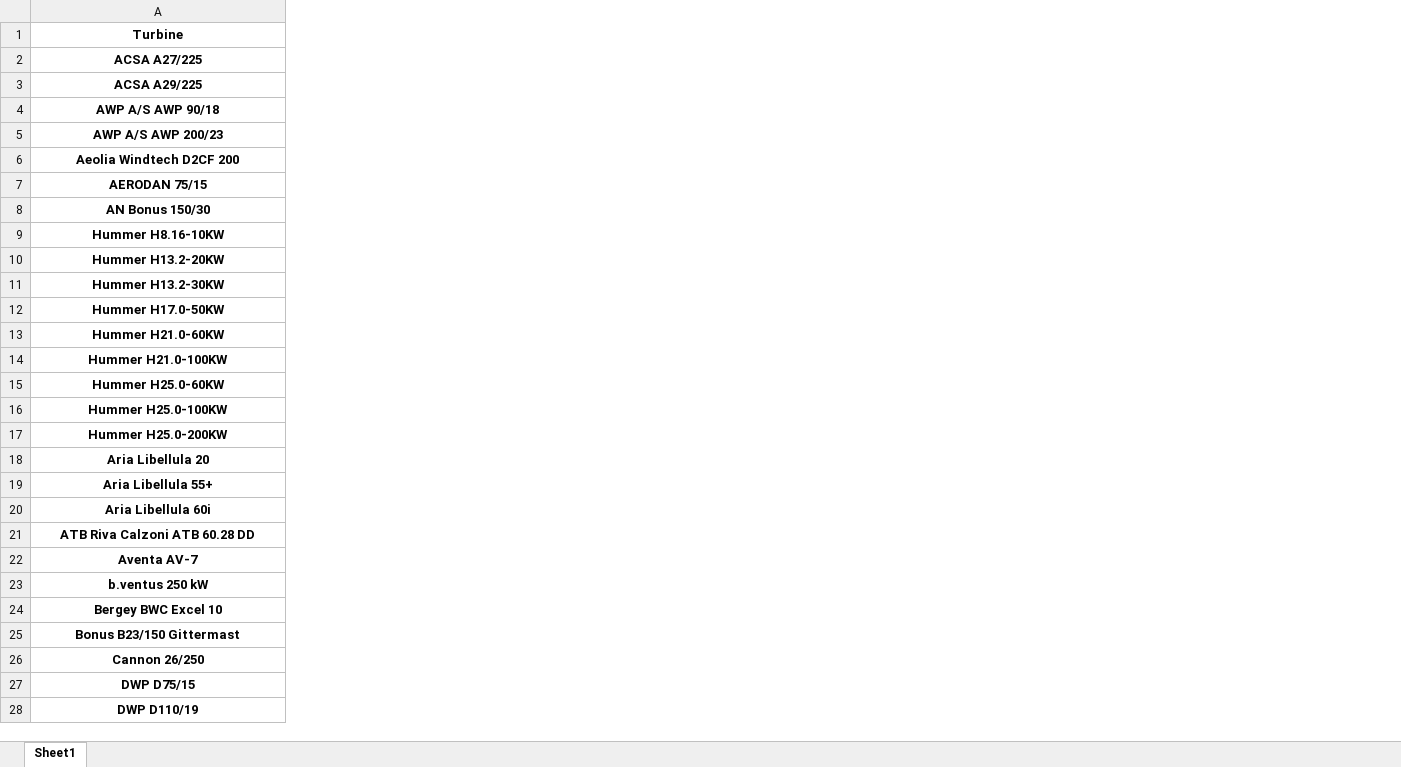
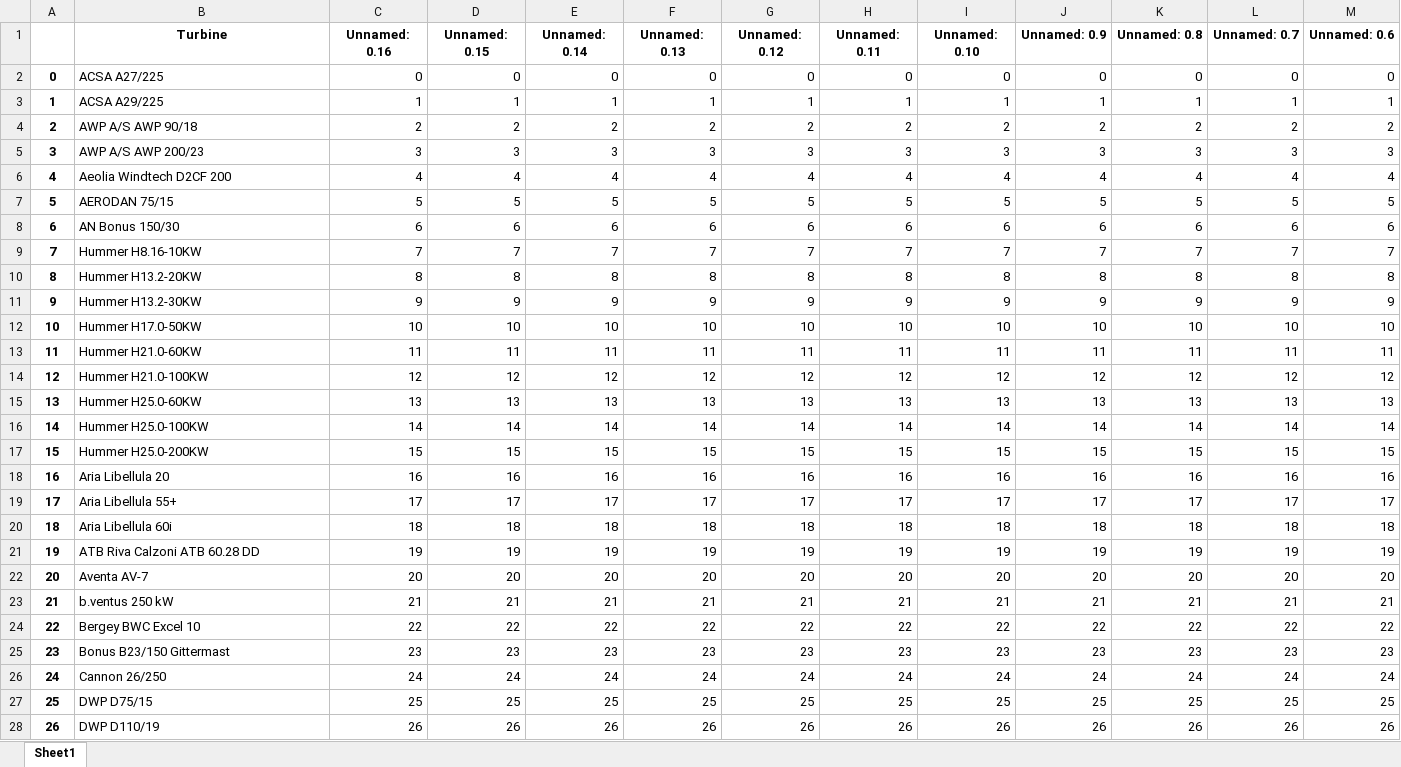
Before and after one commit to joda9/Windenergieanlage, an Excel workbook: data/technical_information.xlsx, sheet Sheet1, drawn as a sheet; only a part is shown; values as stored, in another font and other column widths than the file's, no borders; addresses are those after the commit; the diff covers the shown part only; the diff names each change by its address in the sheet, - before the commit and + after, or states it on an @@ line.

```diff
--- a/data/technical_information.xlsx (sheet Sheet1)
+++ b/data/technical_information.xlsx (sheet Sheet1)
+column A, rows 2-28: 0 | 1 | 2 | 3 | 4 | 5 | 6 | 7 | 8 | 9 | 10 | 11 | 12 | 13 | 14 | 15 | 16 | 17 | 18 | 19 | 20 | 21 | 22 | 23 | 24 | 25 | 26
+column C (Unnamed: 0.16), rows 2-28: 0 | 1 | 2 | 3 | 4 | 5 | 6 | 7 | 8 | 9 | 10 | 11 | 12 | 13 | 14 | 15 | 16 | 17 | 18 | 19 | 20 | 21 | 22 | 23 | 24 | 25 | 26
+column D (Unnamed: 0.15), rows 2-28: 0 | 1 | 2 | 3 | 4 | 5 | 6 | 7 | 8 | 9 | 10 | 11 | 12 | 13 | 14 | 15 | 16 | 17 | 18 | 19 | 20 | 21 | 22 | 23 | 24 | 25 | 26
+column E (Unnamed: 0.14), rows 2-28: 0 | 1 | 2 | 3 | 4 | 5 | 6 | 7 | 8 | 9 | 10 | 11 | 12 | 13 | 14 | 15 | 16 | 17 | 18 | 19 | 20 | 21 | 22 | 23 | 24 | 25 | 26
+column F (Unnamed: 0.13), rows 2-28: 0 | 1 | 2 | 3 | 4 | 5 | 6 | 7 | 8 | 9 | 10 | 11 | 12 | 13 | 14 | 15 | 16 | 17 | 18 | 19 | 20 | 21 | 22 | 23 | 24 | 25 | 26
+column G (Unnamed: 0.12), rows 2-28: 0 | 1 | 2 | 3 | 4 | 5 | 6 | 7 | 8 | 9 | 10 | 11 | 12 | 13 | 14 | 15 | 16 | 17 | 18 | 19 | 20 | 21 | 22 | 23 | 24 | 25 | 26
+column H (Unnamed: 0.11), rows 2-28: 0 | 1 | 2 | 3 | 4 | 5 | 6 | 7 | 8 | 9 | 10 | 11 | 12 | 13 | 14 | 15 | 16 | 17 | 18 | 19 | 20 | 21 | 22 | 23 | 24 | 25 | 26
+column I (Unnamed: 0.10), rows 2-28: 0 | 1 | 2 | 3 | 4 | 5 | 6 | 7 | 8 | 9 | 10 | 11 | 12 | 13 | 14 | 15 | 16 | 17 | 18 | 19 | 20 | 21 | 22 | 23 | 24 | 25 | 26
+column J (Unnamed: 0.9), rows 2-28: 0 | 1 | 2 | 3 | 4 | 5 | 6 | 7 | 8 | 9 | 10 | 11 | 12 | 13 | 14 | 15 | 16 | 17 | 18 | 19 | 20 | 21 | 22 | 23 | 24 | 25 | 26
+column K (Unnamed: 0.8), rows 2-28: 0 | 1 | 2 | 3 | 4 | 5 | 6 | 7 | 8 | 9 | 10 | 11 | 12 | 13 | 14 | 15 | 16 | 17 | 18 | 19 | 20 | 21 | 22 | 23 | 24 | 25 | 26
+column L (Unnamed: 0.7), rows 2-28: 0 | 1 | 2 | 3 | 4 | 5 | 6 | 7 | 8 | 9 | 10 | 11 | 12 | 13 | 14 | 15 | 16 | 17 | 18 | 19 | 20 | 21 | 22 | 23 | 24 | 25 | 26
+column M (Unnamed: 0.6), rows 2-28: 0 | 1 | 2 | 3 | 4 | 5 | 6 | 7 | 8 | 9 | 10 | 11 | 12 | 13 | 14 | 15 | 16 | 17 | 18 | 19 | 20 | 21 | 22 | 23 | 24 | 25 | 26
@@ B2:B28 bold: on → off, alignment: center → left @@
```
Also changed, not shown: 4 added columns and cell formats elsewhere in this sheet, 10 other files.
